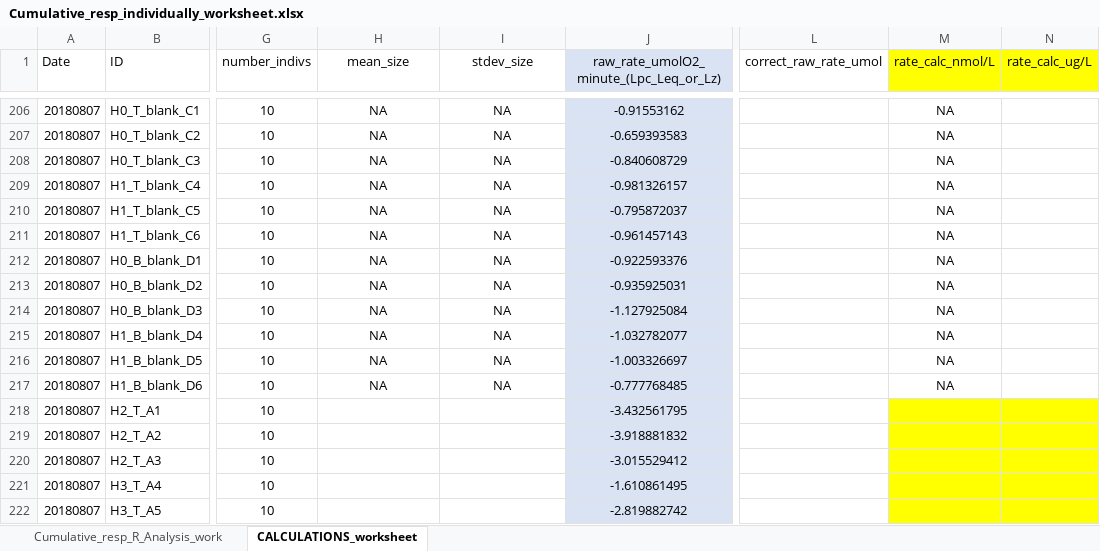
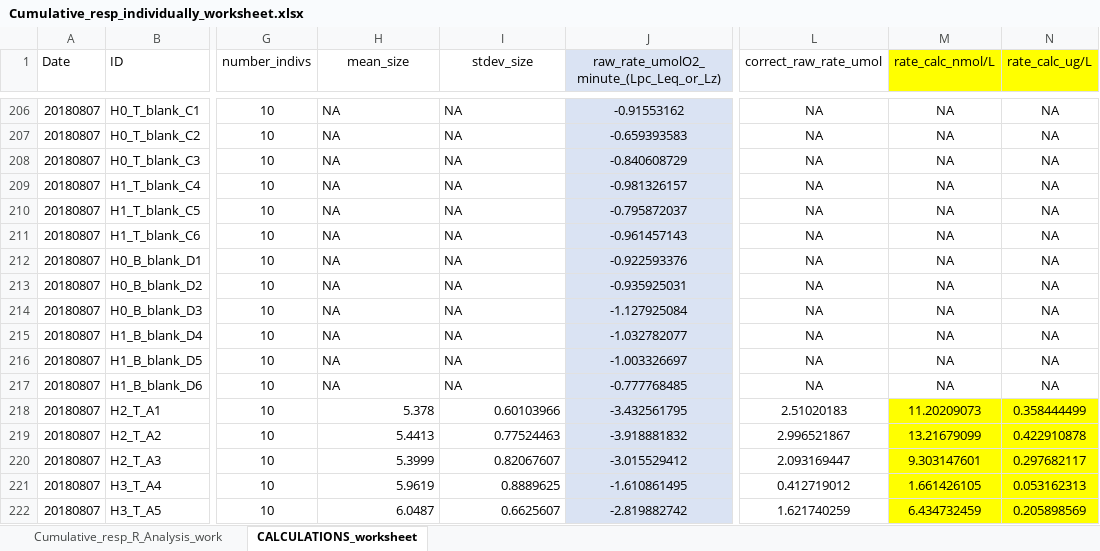
Before and after one commit to hputnam/Geoduck_Conditioning, an Excel workbook: RAnalysis/Data/SDR_data/All_data_csv/Cumulative_output/Cumulative_resp_individually_worksheet.xlsx, sheet CALCULATIONS_worksheet, drawn as a sheet; only a part is shown, gaps mark what is left out; values as stored, in another font and other column widths than the file's, no borders; the diff covers the shown part only; the diff names each change by its address in the sheet, - before the commit and + after, or states it on an @@ line.

Commit message:
updated cumulative output files - previously run wihtout changing alpha

```diff
--- a/RAnalysis/Data/SDR_data/All_data_csv/Cumulative_output/Cumulative_resp_individually_worksheet.xlsx (sheet CALCULATIONS_worksheet)
+++ b/RAnalysis/Data/SDR_data/All_data_csv/Cumulative_output/Cumulative_resp_individually_worksheet.xlsx (sheet CALCULATIONS_worksheet)
-H206:I217 alignment: center
+H206:I217 alignment: left
-L206:L217 (correct_raw_rate_umol): (empty)
+L206:L217 (correct_raw_rate_umol): NA
-N206:N217 (rate_calc_ug/L): (empty)
+N206:N217 (rate_calc_ug/L): NA
-H218 (mean_size): (empty)
+H218 (mean_size): 5.378
-I218 (stdev_size): (empty)
+I218 (stdev_size): 0.60103966
-L218 (correct_raw_rate_umol): (empty)
+L218 (correct_raw_rate_umol): 2.51020183
-M218 (rate_calc_nmol/L): (empty)
+M218 (rate_calc_nmol/L): 11.20209073
-N218 (rate_calc_ug/L): (empty)
+N218 (rate_calc_ug/L): 0.358444499
-H219 (mean_size): (empty)
+H219 (mean_size): 5.4413
-I219 (stdev_size): (empty)
+I219 (stdev_size): 0.77524463
-L219 (correct_raw_rate_umol): (empty)
+L219 (correct_raw_rate_umol): 2.996521867
-M219 (rate_calc_nmol/L): (empty)
+M219 (rate_calc_nmol/L): 13.21679099
-N219 (rate_calc_ug/L): (empty)
+N219 (rate_calc_ug/L): 0.422910878
-H220 (mean_size): (empty)
+H220 (mean_size): 5.3999
-I220 (stdev_size): (empty)
+I220 (stdev_size): 0.82067607
-L220 (correct_raw_rate_umol): (empty)
+L220 (correct_raw_rate_umol): 2.093169447
-M220 (rate_calc_nmol/L): (empty)
+M220 (rate_calc_nmol/L): 9.303147601
-N220 (rate_calc_ug/L): (empty)
+N220 (rate_calc_ug/L): 0.297682117
-H221 (mean_size): (empty)
+H221 (mean_size): 5.9619
-I221 (stdev_size): (empty)
+I221 (stdev_size): 0.8889625
-L221 (correct_raw_rate_umol): (empty)
+L221 (correct_raw_rate_umol): 0.412719012
-M221 (rate_calc_nmol/L): (empty)
+M221 (rate_calc_nmol/L): 1.661426105
-N221 (rate_calc_ug/L): (empty)
+N221 (rate_calc_ug/L): 0.053162313
-H222 (mean_size): (empty)
+H222 (mean_size): 6.0487
-I222 (stdev_size): (empty)
+I222 (stdev_size): 0.6625607
-L222 (correct_raw_rate_umol): (empty)
+L222 (correct_raw_rate_umol): 1.621740259
-M222 (rate_calc_nmol/L): (empty)
+M222 (rate_calc_nmol/L): 6.434732459
-N222 (rate_calc_ug/L): (empty)
+N222 (rate_calc_ug/L): 0.205898569
```
Also changed, not shown: 623 edited cells and cell formats elsewhere in this sheet, 25 other files.
